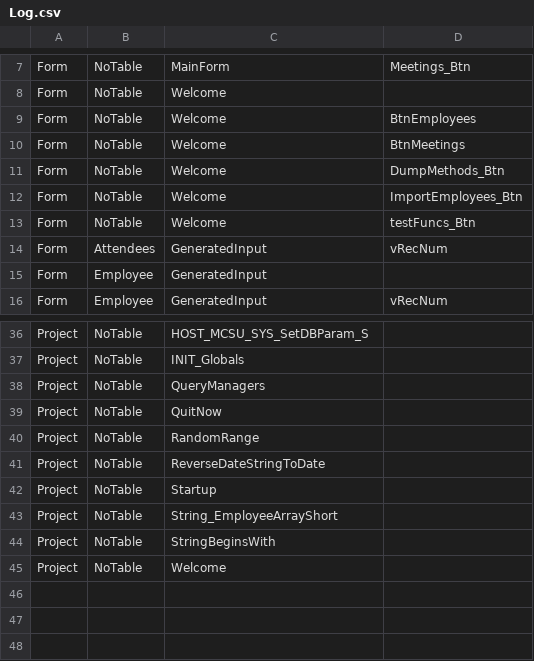
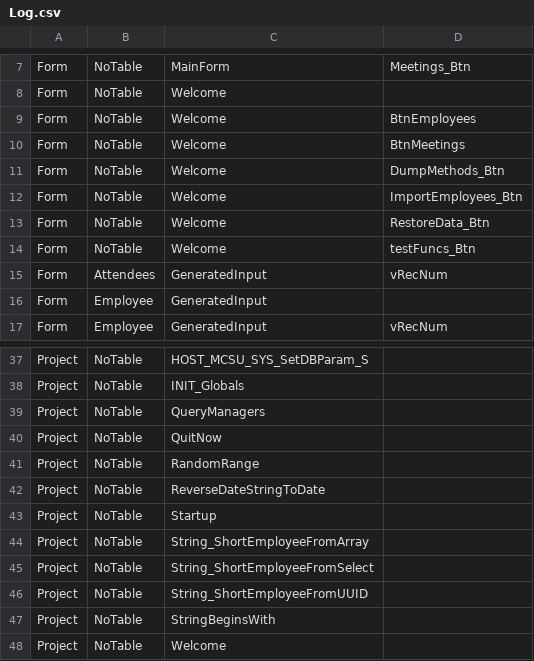
Before and after one commit to NaMorham/4dtraining, a CSV file: Log.csv, drawn as a sheet; only a part is shown, gaps mark what is left out.

Commit message:
4DT-0001 Update scripts and git settings
* Added "overloaded" Short employee methods
* Updated logging to indicate start/stop of welcome
* Added update script
* Added .gitignore
* Added restore data button to reset DB to pristine state
* Updaated test-input form method (not working properly)

```diff
--- a/Log.csv
+++ b/Log.csv
@@ -12,2 +12,3 @@ Form	NoTable	Welcome	DumpMethods_Btn
 Form	NoTable	Welcome	ImportEmployees_Btn
+Form	NoTable	Welcome	RestoreData_Btn
 Form	NoTable	Welcome	testFuncs_Btn
@@ -42,3 +43,5 @@ Project	NoTable	ReverseDateStringToDate
 Project	NoTable	Startup	
-Project	NoTable	String_EmployeeArrayShort	
+Project	NoTable	String_ShortEmployeeFromArray	
+Project	NoTable	String_ShortEmployeeFromSelect	
+Project	NoTable	String_ShortEmployeeFromUUID	
 Project	NoTable	StringBeginsWith	
```
Also changed, not shown: 14 other files.
